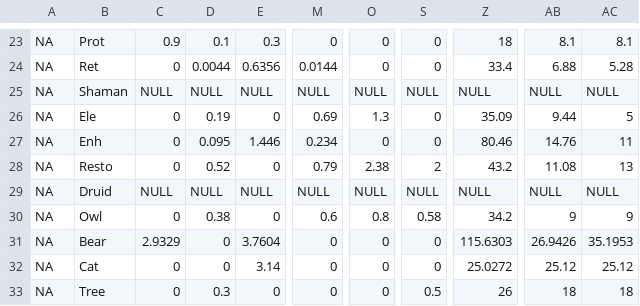
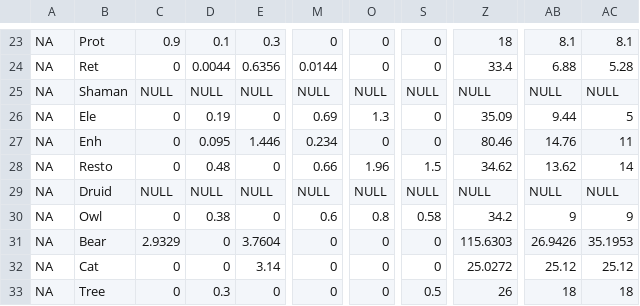
Before and after one commit to amoeba/wowclassicbis, a CSV file: EPV.csv, drawn as a sheet; only a part is shown, gaps mark what is left out; the diff names each change by its address in the sheet, - before the commit and + after, or states it on an @@ line.

```diff
--- a/EPV.csv
+++ b/EPV.csv
-D28: 0.52
+D28: 0.48
-M28: 0.79
+M28: 0.66
-O28: 2.38
+O28: 1.96
-S28: 2
+S28: 1.5
-Z28: 43.2
+Z28: 34.62
-AB28: 11.08
+AB28: 13.62
-AC28: 13
+AC28: 14
```
Also changed, not shown: Intro..csv, Pawn Addon.csv, 1 other file.
